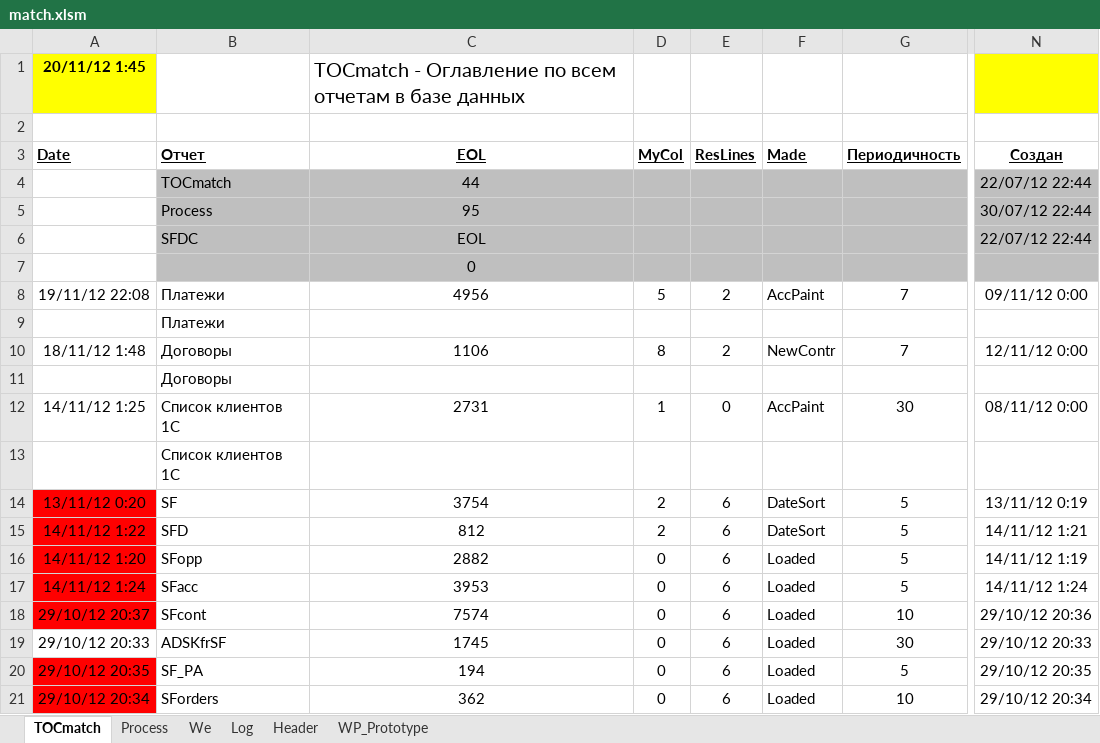
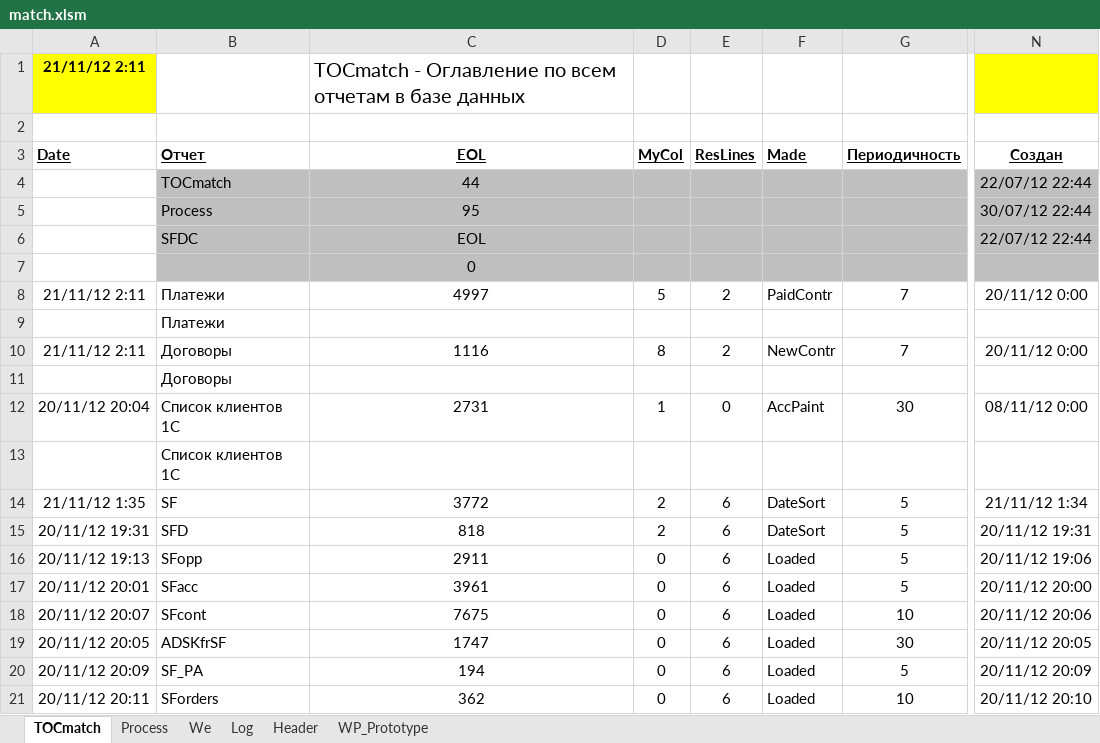
Before and after one commit to PavelKhrapkin/match, an Excel workbook: match2.0/match.xlsm, sheet TOCmatch, drawn as a sheet; only a part is shown, gaps mark what is left out; values as stored, in another font and other column widths than the file's, no borders; the diff covers the shown part only; the diff names each change by its address in the sheet, - before the commit and + after, or states it on an @@ line.

```diff
--- a/match2.0/match.xlsm (sheet TOCmatch)
+++ b/match2.0/match.xlsm (sheet TOCmatch)
-A1 (Date): 20/11/12 1:45
+A1 (Date): 21/11/12 2:11
-A8 (Date): 19/11/12 22:08
+A8 (Date): 21/11/12 2:11
-C8 (EOL): 4956
+C8 (EOL): 4997
-F8 (Made): AccPaint
+F8 (Made): PaidContr
-N8 (Создан): 09/11/12 0:00
+N8 (Создан): 20/11/12 0:00
-A10 (Date): 18/11/12 1:48
+A10 (Date): 21/11/12 2:11
-C10 (EOL): 1106
+C10 (EOL): 1116
-N10 (Создан): 12/11/12 0:00
+N10 (Создан): 20/11/12 0:00
-A12 (Date): 14/11/12 1:25
+A12 (Date): 20/11/12 20:04
-A14 (Date): 13/11/12 0:20
+A14 (Date): 21/11/12 1:35
-A14:A18 fill: #FF0000
+A14:A18 fill: none
-C14 (EOL): 3754
+C14 (EOL): 3772
-N14 (Создан): 13/11/12 0:19
+N14 (Создан): 21/11/12 1:34
-A15 (Date): 14/11/12 1:22
+A15 (Date): 20/11/12 19:31
-C15 (EOL): 812
+C15 (EOL): 818
-N15 (Создан): 14/11/12 1:21
+N15 (Создан): 20/11/12 19:31
-A16 (Date): 14/11/12 1:20
+A16 (Date): 20/11/12 19:13
-C16 (EOL): 2882
+C16 (EOL): 2911
-N16 (Создан): 14/11/12 1:19
+N16 (Создан): 20/11/12 19:06
-A17 (Date): 14/11/12 1:24
+A17 (Date): 20/11/12 20:01
-C17 (EOL): 3953
+C17 (EOL): 3961
-N17 (Создан): 14/11/12 1:24
+N17 (Создан): 20/11/12 20:00
-A18 (Date): 29/10/12 20:37
+A18 (Date): 20/11/12 20:07
-C18 (EOL): 7574
+C18 (EOL): 7675
-N18 (Создан): 29/10/12 20:36
+N18 (Создан): 20/11/12 20:06
-A19 (Date): 29/10/12 20:33
+A19 (Date): 20/11/12 20:05
-C19 (EOL): 1745
+C19 (EOL): 1747
-N19 (Создан): 29/10/12 20:33
+N19 (Создан): 20/11/12 20:05
-A20 (Date): 29/10/12 20:35
+A20 (Date): 20/11/12 20:09
-A20:A21 fill: #FF0000
+A20:A21 fill: none
-N20 (Создан): 29/10/12 20:35
+N20 (Создан): 20/11/12 20:09
-A21 (Date): 29/10/12 20:34
+A21 (Date): 20/11/12 20:11
-N21 (Создан): 29/10/12 20:34
+N21 (Создан): 20/11/12 20:10
```
Also changed, not shown: 9 edited cells and cell formats elsewhere in this sheet, sheet Log, sheet Process, sheet WP_Prototype, formulas that keep their value, hidden cells.
